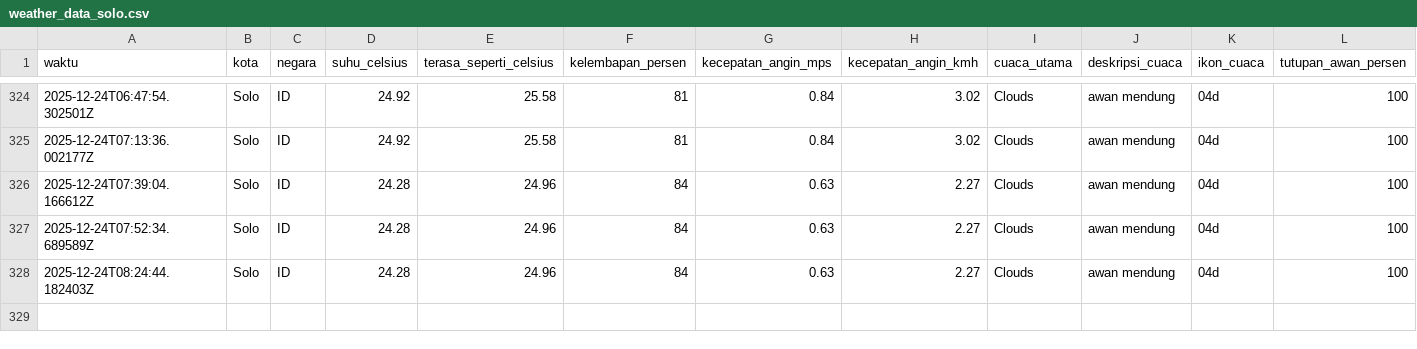
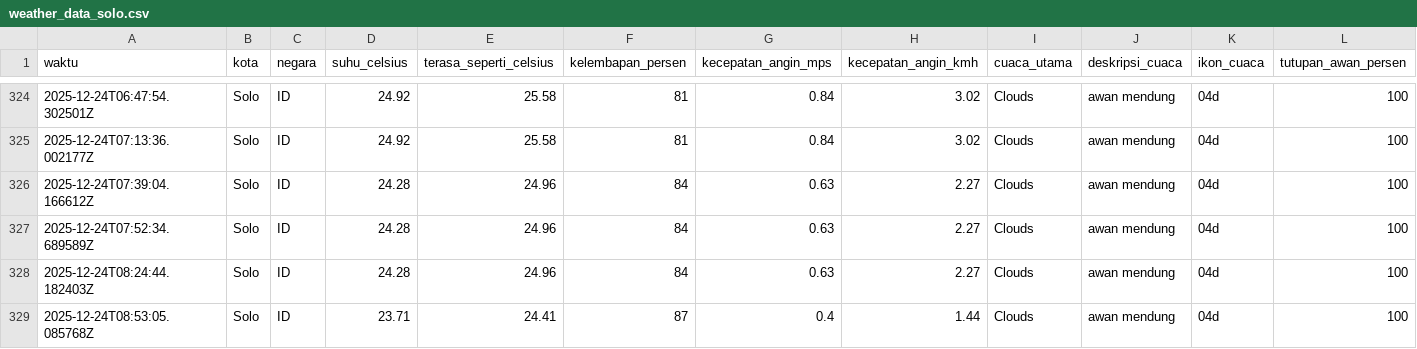
Before and after one commit to slashMK303/Tugas-IPDS, a CSV file: data/weather_data_solo.csv, drawn as a sheet; only a part is shown, gaps mark what is left out; rows hold the shown columns only; the diff names each change by its address in the sheet, - before the commit and + after, or states it on an @@ line.

```diff
--- a/data/weather_data_solo.csv
+++ b/data/weather_data_solo.csv
+row 329: 2025-12-24T08:53:05.085768Z | Solo | ID | 23.71 | 24.41 | 87 | 0.4 | 1.44 | Clouds | awan mendung | 04d | 100
```
